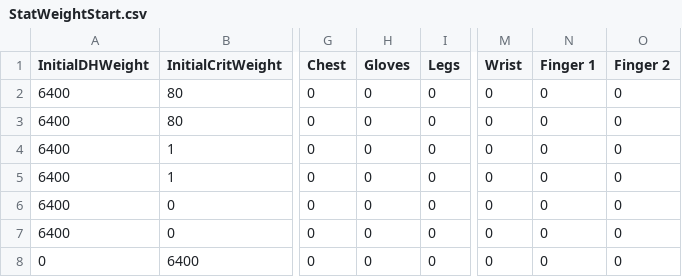
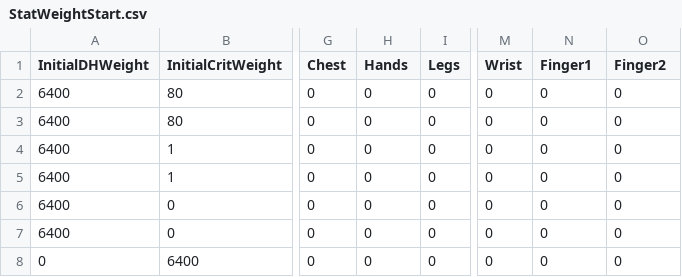
Before and after one commit to L9Sneaky/blmCalc_sneaky, a CSV file: XIVBLM/Tables/StatWeightStart.csv, drawn as a sheet; only a part is shown, gaps mark what is left out; the diff names each change by its address in the sheet, - before the commit and + after, or states it on an @@ line.

```diff
--- a/XIVBLM/Tables/StatWeightStart.csv
+++ b/XIVBLM/Tables/StatWeightStart.csv
-H1: Gloves
+H1: Hands
-N1: Finger 1
+N1: Finger1
-O1: Finger 2
+O1: Finger2
```
Also changed, not shown: 7 other files.
